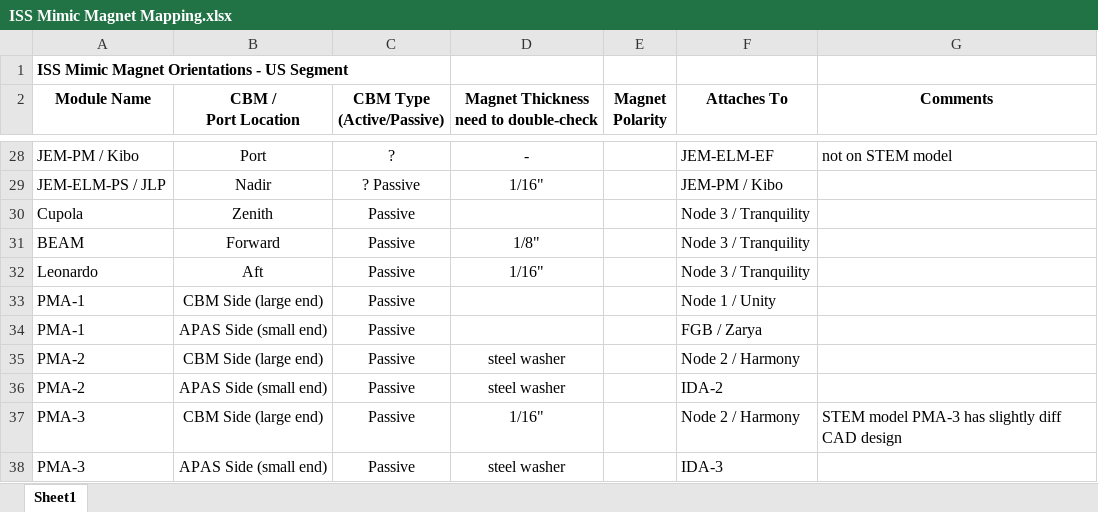
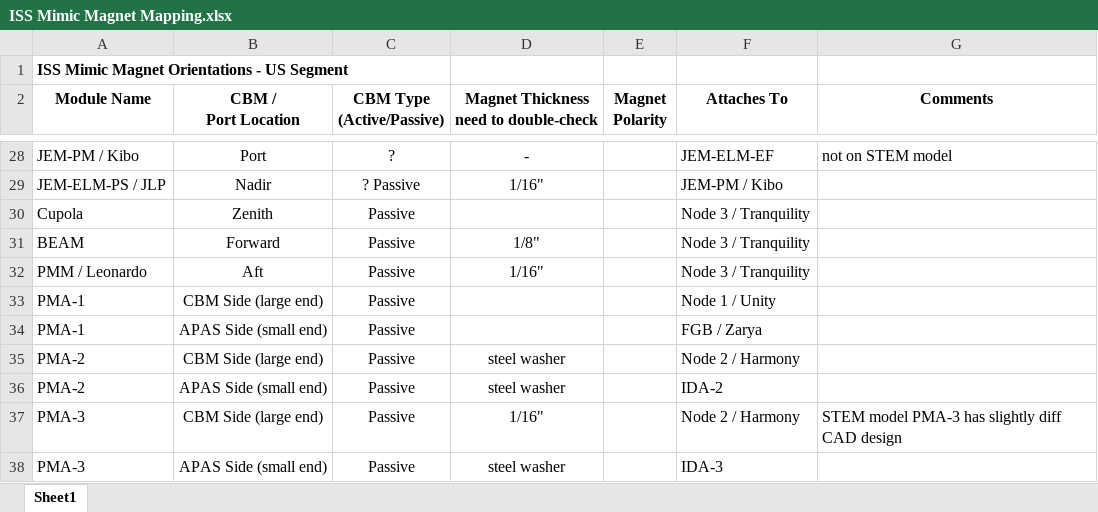
Before and after one commit to ISS-Mimic/Mimic, an Excel workbook: docs/ISS Mimic Magnet Mapping.xlsx, sheet Sheet1, drawn as a sheet; only a part is shown, gaps mark what is left out; values as stored, in another font and other column widths than the file's, no borders; the diff covers the shown part only; the diff names each change by its address in the sheet, - before the commit and + after, or states it on an @@ line.

Commit message:
Added list of Russian segment modules

```diff
--- a/docs/ISS Mimic Magnet Mapping.xlsx (sheet Sheet1)
+++ b/docs/ISS Mimic Magnet Mapping.xlsx (sheet Sheet1)
-A32 (Module Name): Leonardo
+A32 (Module Name): PMM / Leonardo
```
Also changed, not shown: 12 added rows and 3 edited cells elsewhere in this sheet.
